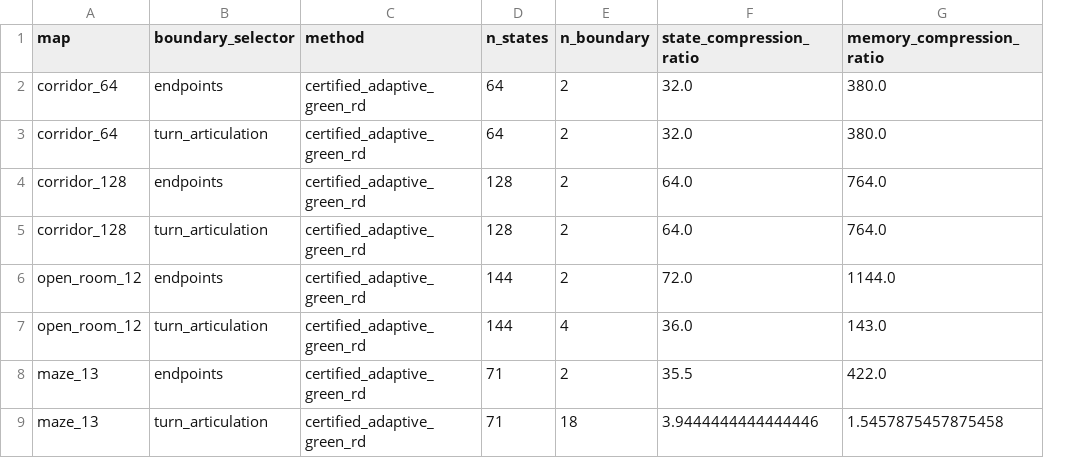
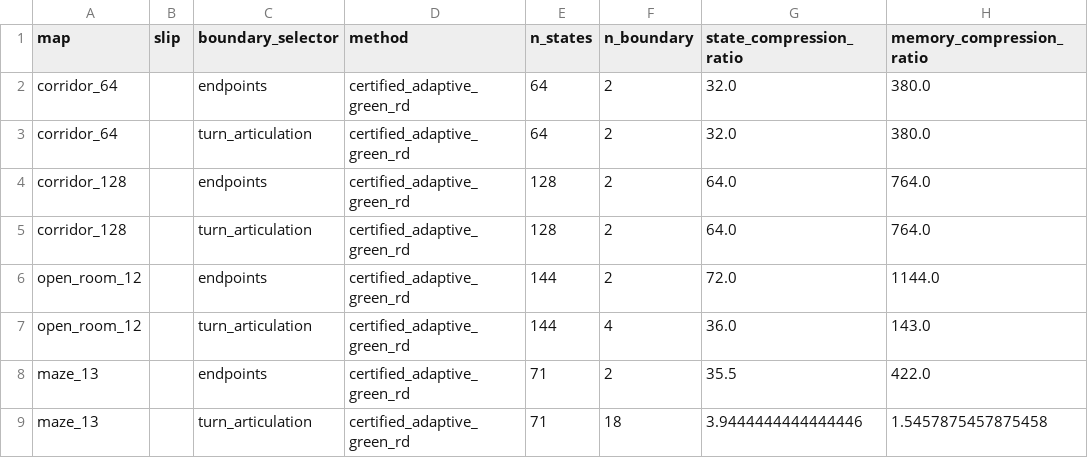
Before and after one commit to erzhu419/Laplace-semi-MDP, a CSV file: experiments/output/submission_main_table/submission_runtime_table.csv, drawn as a sheet; only a part is shown; the diff names each change by its address in the sheet, - before the commit and + after, or states it on an @@ line.

```diff
--- a/experiments/output/submission_main_table/submission_runtime_table.csv
+++ b/experiments/output/submission_main_table/submission_runtime_table.csv
+column B (slip), empty
```
Also changed, not shown: experiments/output/fair_budget_frontier/fair_budget_frontier.csv, experiments/output/fair_budget_frontier/fair_budget_frontier_summary.csv, 25 other files.
